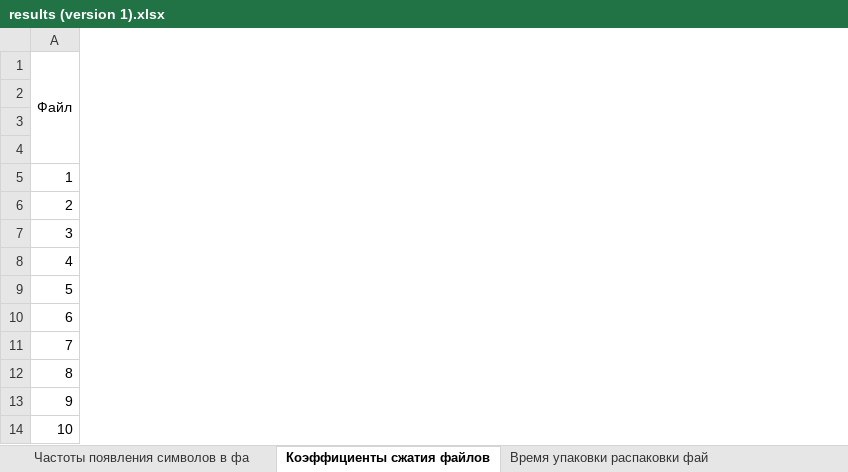
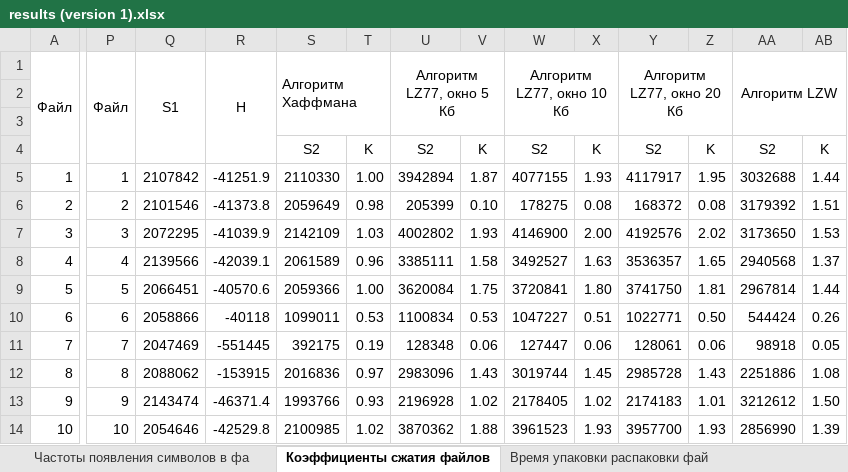
Before and after one commit to aamatevosyan/HW_Archiver, an Excel workbook: DATA/results (version 1).xlsx, sheet Коэффициенты сжатия файлов, drawn as a sheet; only a part is shown, gaps mark what is left out; values as stored, in another font and other column widths than the file's, no borders; charts and pictures not drawn; the diff covers the shown part only; the diff names each change by its address in the sheet, - before the commit and + after, or states it on an @@ line.

```diff
--- a/DATA/results (version 1).xlsx (sheet Коэффициенты сжатия файлов)
+++ b/DATA/results (version 1).xlsx (sheet Коэффициенты сжатия файлов)
+column P, rows 1-14: Файл |  |  |  | 1 | 2 | 3 | 4 | 5 | 6 | 7 | 8 | 9 | 10
+column Q, rows 1-14: S1 |  |  |  | 2107842 | 2101546 | 2072295 | 2139566 | 2066451 | 2058866 | 2047469 | 2088062 | 2143474 | 2054646
+column R, rows 1-14: H |  |  |  | -41251.9 | -41373.8 | -41039.9 | -42039.1 | -40570.6 | -40118 | -551445 | -153915 | -46371.4 | -42529.8
+column S, rows 1-14: Алгоритм Хаффмана |  |  | S2 | 2110330 | 2059649 | 2142109 | 2061589 | 2059366 | 1099011 | 392175 | 2016836 | 1993766 | 2100985
+column T, rows 4-14: K | 1.00 | 0.98 | 1.03 | 0.96 | 1.00 | 0.53 | 0.19 | 0.97 | 0.93 | 1.02
+column U, rows 1-14: Алгоритм LZ77, окно 5 Кб |  |  | S2 | 3942894 | 205399 | 4002802 | 3385111 | 3620084 | 1100834 | 128348 | 2983096 | 2196928 | 3870362
+column V, rows 4-14: K | 1.87 | 0.10 | 1.93 | 1.58 | 1.75 | 0.53 | 0.06 | 1.43 | 1.02 | 1.88
+column W, rows 1-14: Алгоритм LZ77, окно 10 Кб |  |  | S2 | 4077155 | 178275 | 4146900 | 3492527 | 3720841 | 1047227 | 127447 | 3019744 | 2178405 | 3961523
+column X, rows 4-14: K | 1.93 | 0.08 | 2.00 | 1.63 | 1.80 | 0.51 | 0.06 | 1.45 | 1.02 | 1.93
+column Y, rows 1-14: Алгоритм LZ77, окно 20 Кб |  |  | S2 | 4117917 | 168372 | 4192576 | 3536357 | 3741750 | 1022771 | 128061 | 2985728 | 2174183 | 3957700
+column Z, rows 4-14: K | 1.95 | 0.08 | 2.02 | 1.65 | 1.81 | 0.50 | 0.06 | 1.43 | 1.01 | 1.93
+column AA, rows 1-14: Алгоритм LZW |  |  | S2 | 3032688 | 3179392 | 3173650 | 2940568 | 2967814 | 544424 | 98918 | 2251886 | 3212612 | 2856990
+column AB, rows 4-14: K | 1.44 | 1.51 | 1.53 | 1.37 | 1.44 | 0.26 | 0.05 | 1.08 | 1.50 | 1.39
```
Also changed, not shown: 2 added columns and 4 edited cells elsewhere in this sheet, sheet Время упаковки распаковки фай, charts or pictures, 1 other file.
